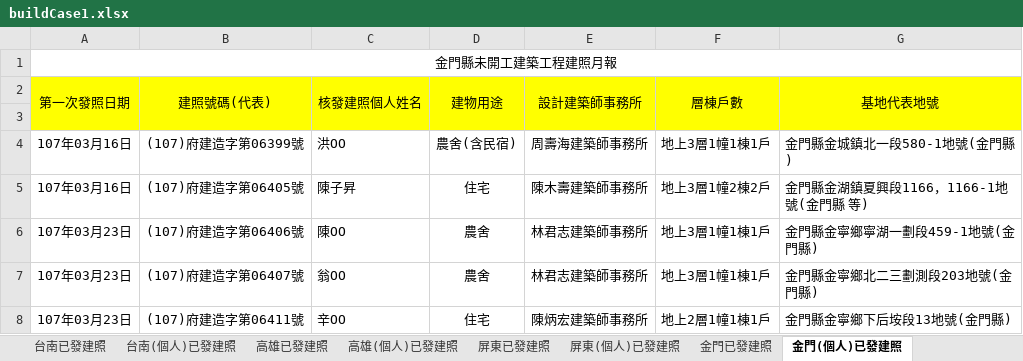
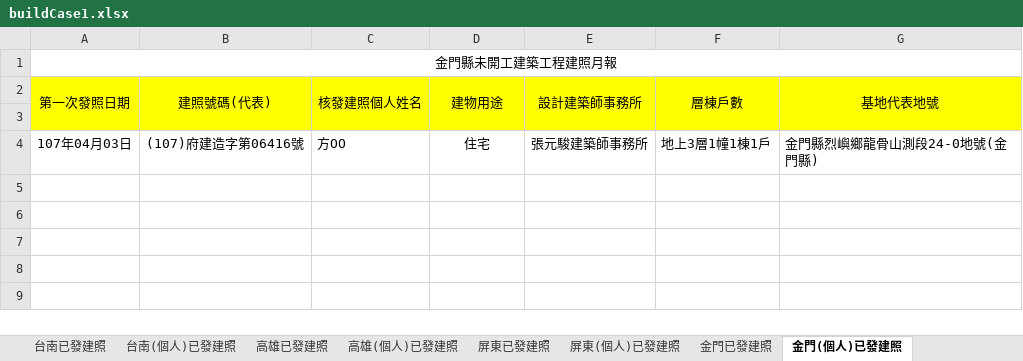
Before and after one commit to karateboy/gb, an Excel workbook: import/buildCase1.xlsx, sheet 金門(個人)已發建照, drawn as a sheet; values as stored, in another font and other column widths than the file's, no borders; removed rows and columns are numbered as before the commit, all else as after; the diff names each change by its address in the sheet, - before the commit and + after, or states it on an @@ line.

```diff
--- a/import/buildCase1.xlsx (sheet 金門(個人)已發建照)
+++ b/import/buildCase1.xlsx (sheet 金門(個人)已發建照)
-row 4: 107年03月16日 | (107)府建造字第06399號 | 洪OO | 農舍(含民宿) | 周壽海建築師事務所 | 地上3層1幢1棟1戶 | 金門縣金城鎮北一段580-1地號(金門縣)
-row 5: 107年03月16日 | (107)府建造字第06405號 | 陳子昇 | 住宅 | 陳木壽建築師事務所 | 地上3層1幢2棟2戶 | 金門縣金湖鎮夏興段1166，1166-1地號(金門縣 等)
-row 6: 107年03月23日 | (107)府建造字第06406號 | 陳OO | 農舍 | 林君志建築師事務所 | 地上3層1幢1棟1戶 | 金門縣金寧鄉寧湖一劃段459-1地號(金門縣)
-row 7: 107年03月23日 | (107)府建造字第06407號 | 翁OO | 農舍 | 林君志建築師事務所 | 地上3層1幢1棟1戶 | 金門縣金寧鄉北二三劃測段203地號(金門縣)
-row 8: 107年03月23日 | (107)府建造字第06411號 | 辛OO | 住宅 | 陳炳宏建築師事務所 | 地上2層1幢1棟1戶 | 金門縣金寧鄉下后垵段13地號(金門縣)
+row 4: 107年04月03日 | (107)府建造字第06416號 | 方OO | 住宅 | 張元駿建築師事務所 | 地上3層1幢1棟1戶 | 金門縣烈嶼鄉龍骨山測段24-0地號(金門縣)
```
Also changed, not shown: sheet 台中(個人)已發建照, sheet 台中已發建照, sheet 台南已發建照, sheet 台南(個人)已發建照, sheet 桃園已發建照, sheet 高雄已發建照, 23 more sheets, 13 other files.
